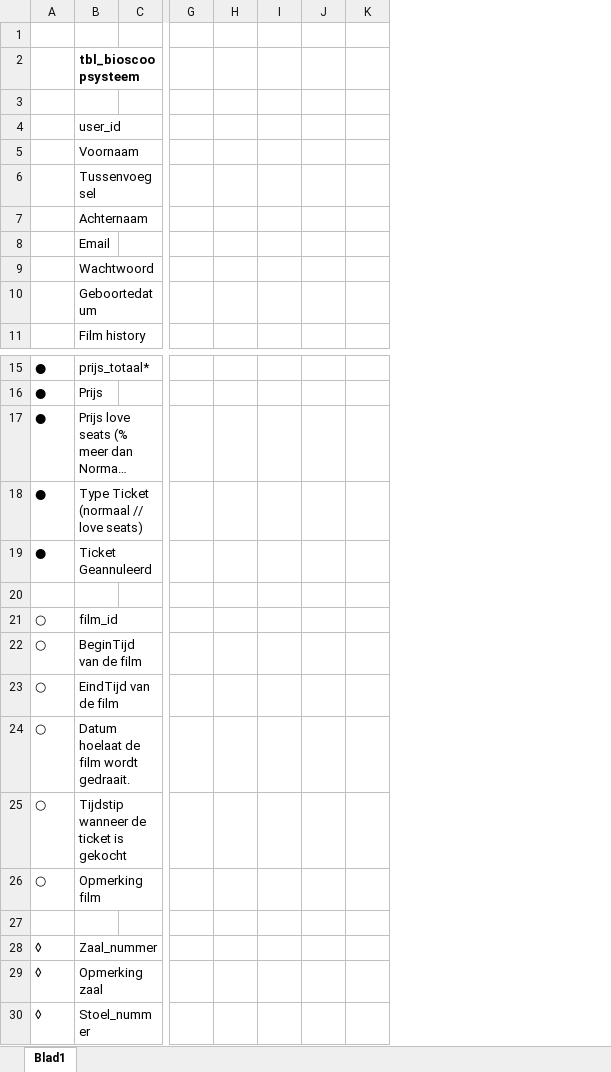
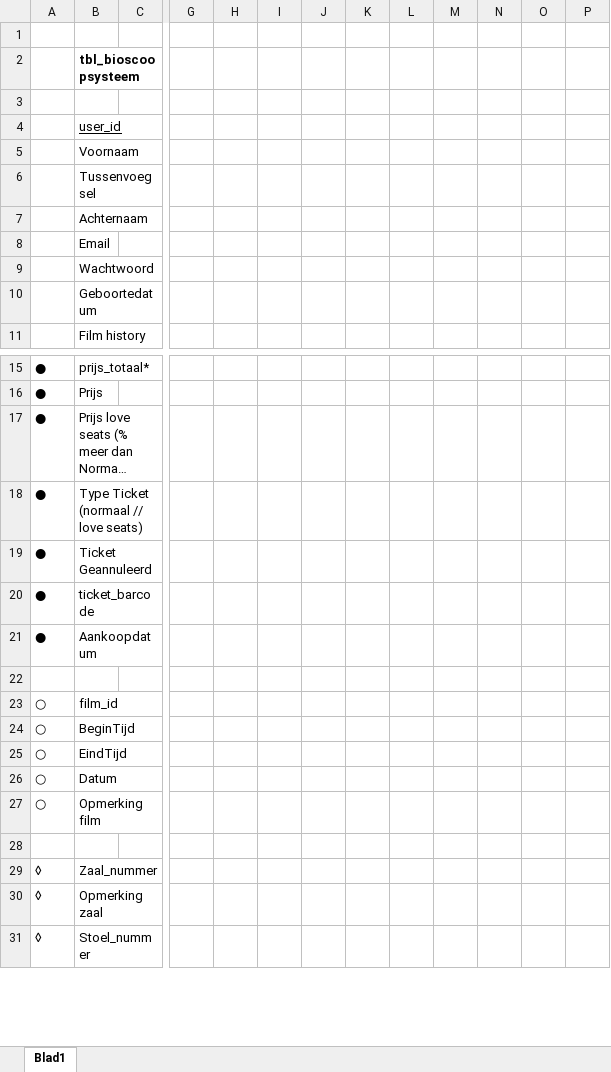
Before and after one commit to ahmadkhaled0798/bioscoop, an Excel workbook: ERD van de database/ERD.xlsx, sheet Blad1, drawn as a sheet; only a part is shown, gaps mark what is left out; long unchanged cells end in …; values as stored, in another font and other column widths than the file's, no borders; removed rows and columns are numbered as before the commit, all else as after; rows hold the shown columns only; the diff covers the shown part only; the diff names each change by its address in the sheet, - before the commit and + after, or states it on an @@ line.

```diff
--- a/ERD van de database/ERD.xlsx (sheet Blad1)
+++ b/ERD van de database/ERD.xlsx (sheet Blad1)
-column H, empty
+column H, empty
+column J, empty
+column L, empty
+column N, empty
+column O, empty
+column P, empty
-B4 underline: off
+B4 underline: on
+row 20: ● | ticket_barcode
+row 21: ● | Aankoopdatum
-B24: BeginTijd van de film
+B24: BeginTijd
-B25: EindTijd van de film
+B25: EindTijd
-B26: Datum hoelaat de film wordt gedraait.
+B26: Datum
-row 25: ○ | Tijdstip wanneer de ticket is gekocht
```
Also changed, not shown: 23 added rows, 11 removed rows, 14 edited cells and cell formats elsewhere in this sheet, 1 other file.
